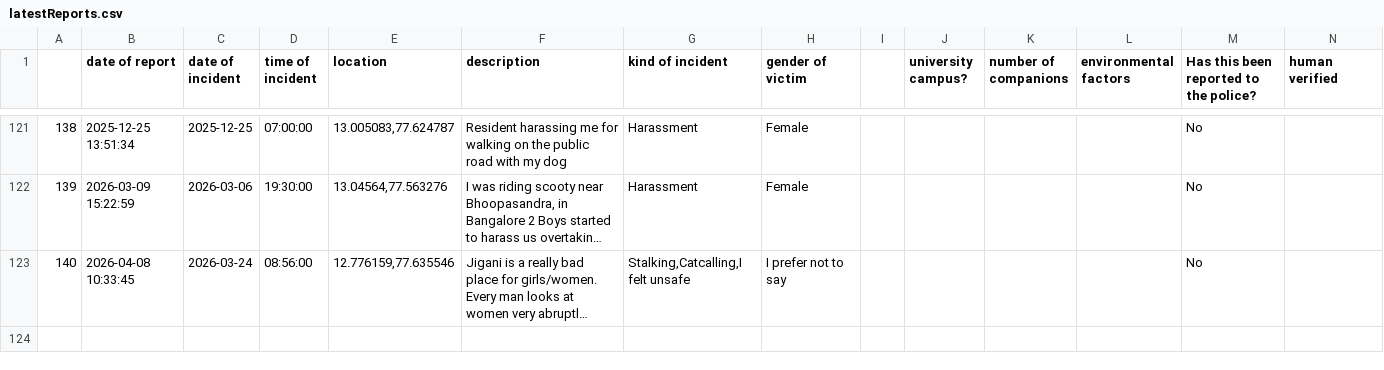
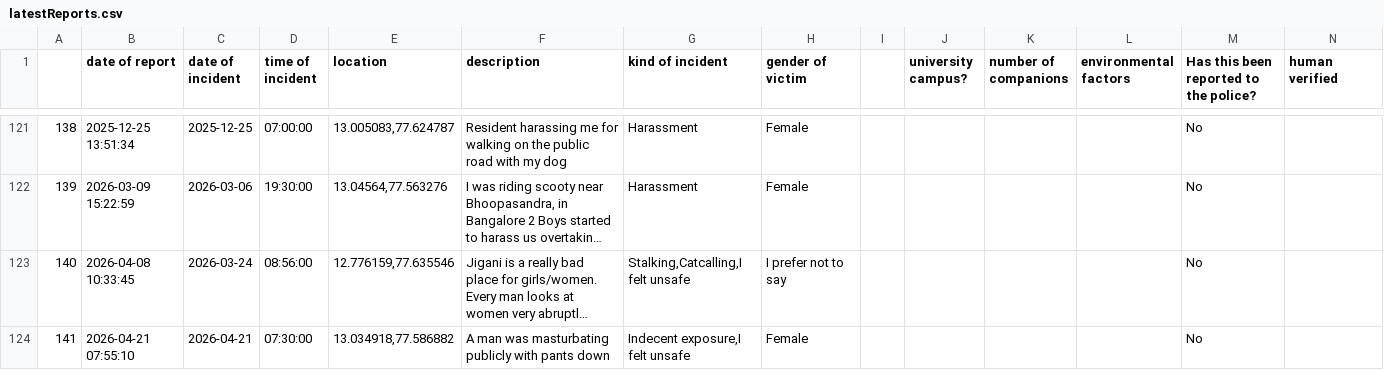
Before and after one commit to Safe-Yelli/Safe-Yelli, a CSV file: resources/assets/latestReports.csv, drawn as a sheet; only a part is shown, gaps mark what is left out; long unchanged cells end in …; the diff names each change by its address in the sheet, - before the commit and + after, or states it on an @@ line.

```diff
--- a/resources/assets/latestReports.csv
+++ b/resources/assets/latestReports.csv
+row 124: 141 | 2026-04-21 07:55:10 | 2026-04-21 | 07:30:00 | 13.034918,77.586882 | A man was masturbating publicly with pants down | Indecent exposure,I felt unsafe | Female |  |  |  |  | No
```
